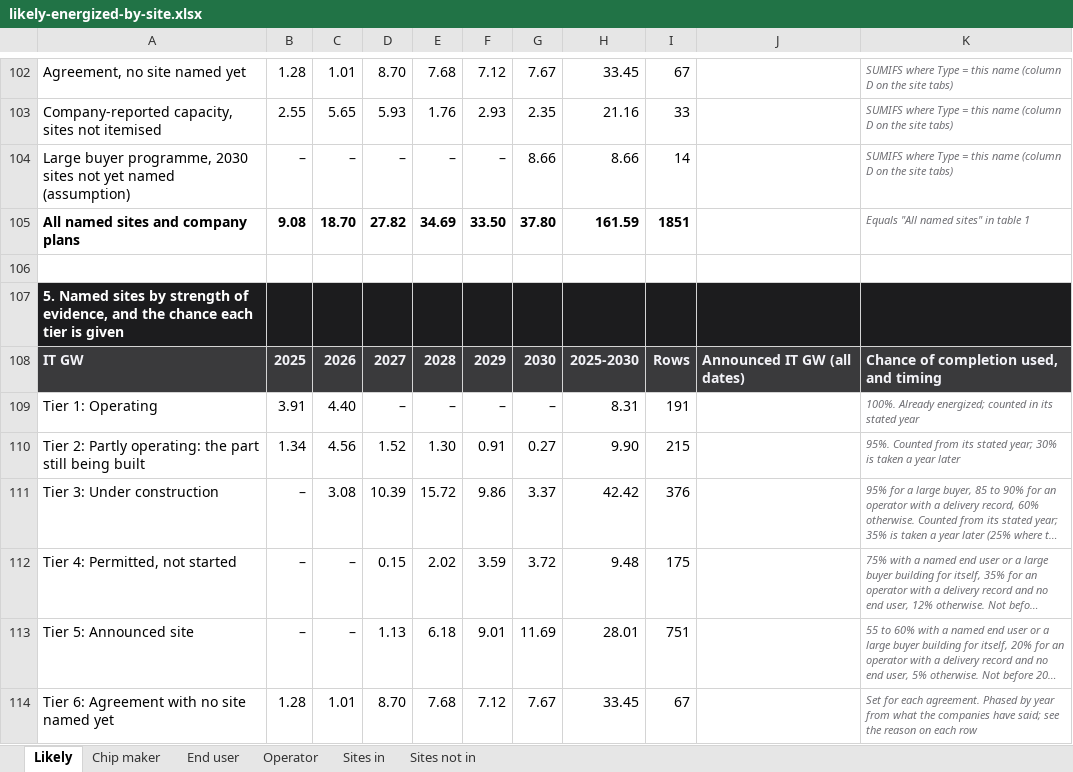
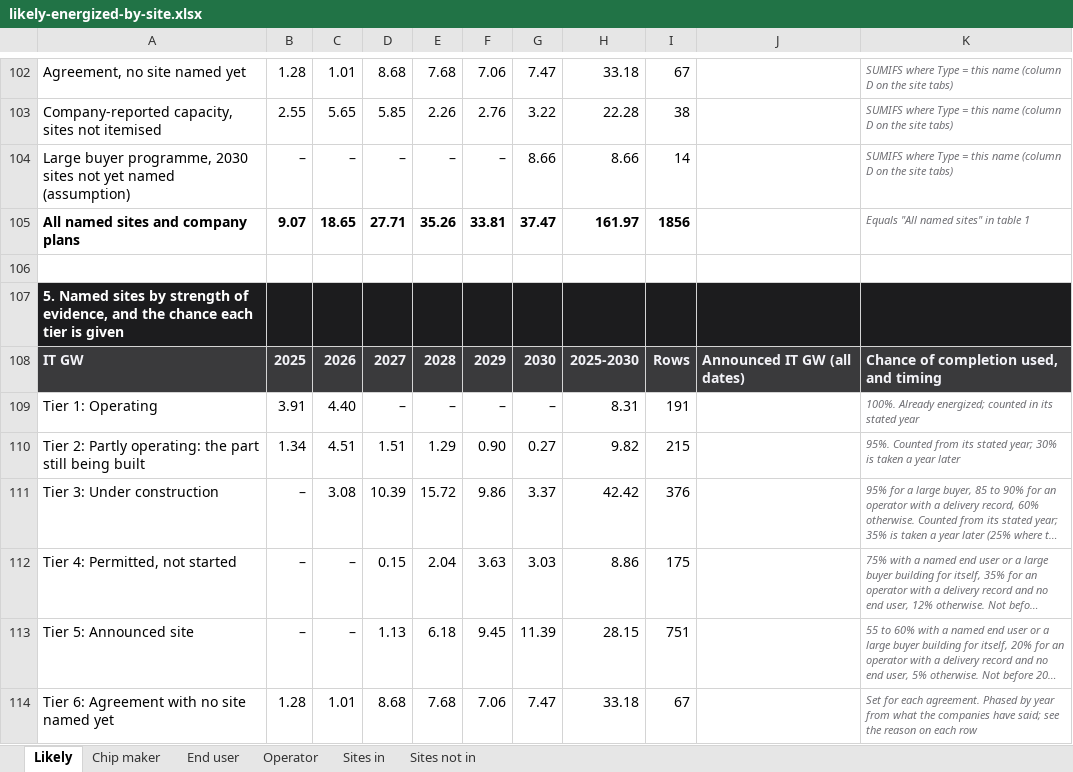
Before and after one commit to bernardhaswell/dcbuildsio, an Excel workbook: data/likely-energized-by-site.xlsx, sheet Likely, drawn as a sheet; only a part is shown, gaps mark what is left out; long unchanged cells end in …; values as stored, in another font and other column widths than the file's, no borders; removed rows and columns are numbered as before the commit, all else as after; the diff covers the shown part only; the diff names each change by its address in the sheet, - before the commit and + after, or states it on an @@ line.

```diff
--- a/data/likely-energized-by-site.xlsx (sheet Likely)
+++ b/data/likely-energized-by-site.xlsx (sheet Likely)
-D102: 8.70
+D102: 8.68
-F102: 7.12
+F102: 7.06
-G102: 7.67
+G102: 7.47
-H102: 33.45
+H102: 33.18
-D103: 5.93
+D103: 5.85
-E103: 1.76
+E103: 2.26
-F103: 2.93
+F103: 2.76
-G103: 2.35
+G103: 3.22
-H103: 21.16
+H103: 22.28
-I103: 33
+I103: 38
-row 105: All named sites and company plans | 9.08 | 18.70 | 27.82 | 34.69 | 33.50 | 37.80 | 161.59 | 1851 |  | Equals "All named sites" in table 1
+row 105: All named sites and company plans | 9.07 | 18.65 | 27.71 | 35.26 | 33.81 | 37.47 | 161.97 | 1856 |  | Equals "All named sites" in table 1
-C110: 4.56
+C110: 4.51
-D110: 1.52
+D110: 1.51
-E110: 1.30
+E110: 1.29
-F110: 0.91
+F110: 0.90
-H110: 9.90
+H110: 9.82
-E112: 2.02
+E112: 2.04
-F112: 3.59
+F112: 3.63
-G112: 3.72
+G112: 3.03
-H112: 9.48
+H112: 8.86
-F113: 9.01
+F113: 9.45
-G113: 11.69
+G113: 11.39
-H113: 28.01
+H113: 28.15
-D114: 8.70
+D114: 8.68
-F114: 7.12
+F114: 7.06
-G114: 7.67
+G114: 7.47
-H114: 33.45
+H114: 33.18
```
Also changed, not shown: 4 added rows, 4 removed rows and 110 edited cells elsewhere in this sheet, sheet Sites in, sheet Operator, sheet End user, sheet Sites not in, sheet Chip maker, formulas that keep their value, data/accelerator-shipments.xlsx, 15 other files.
